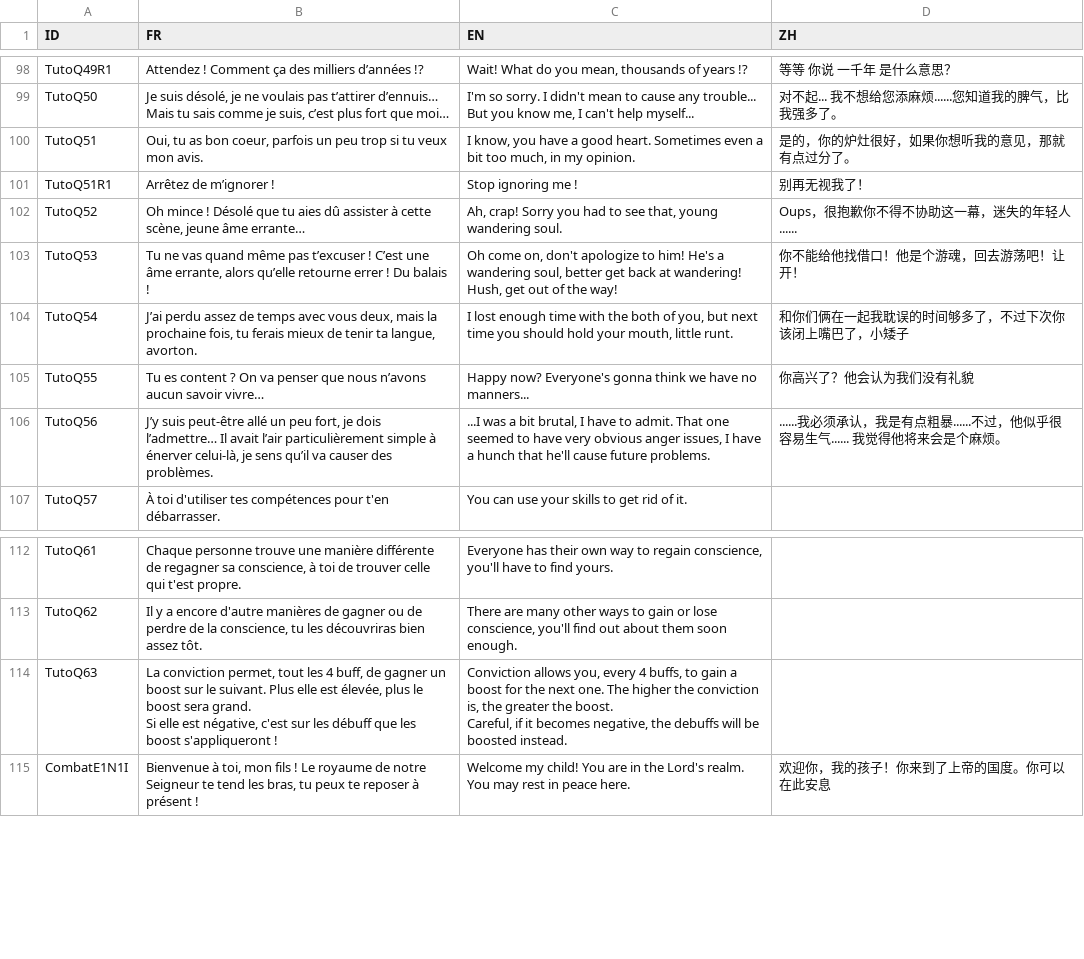
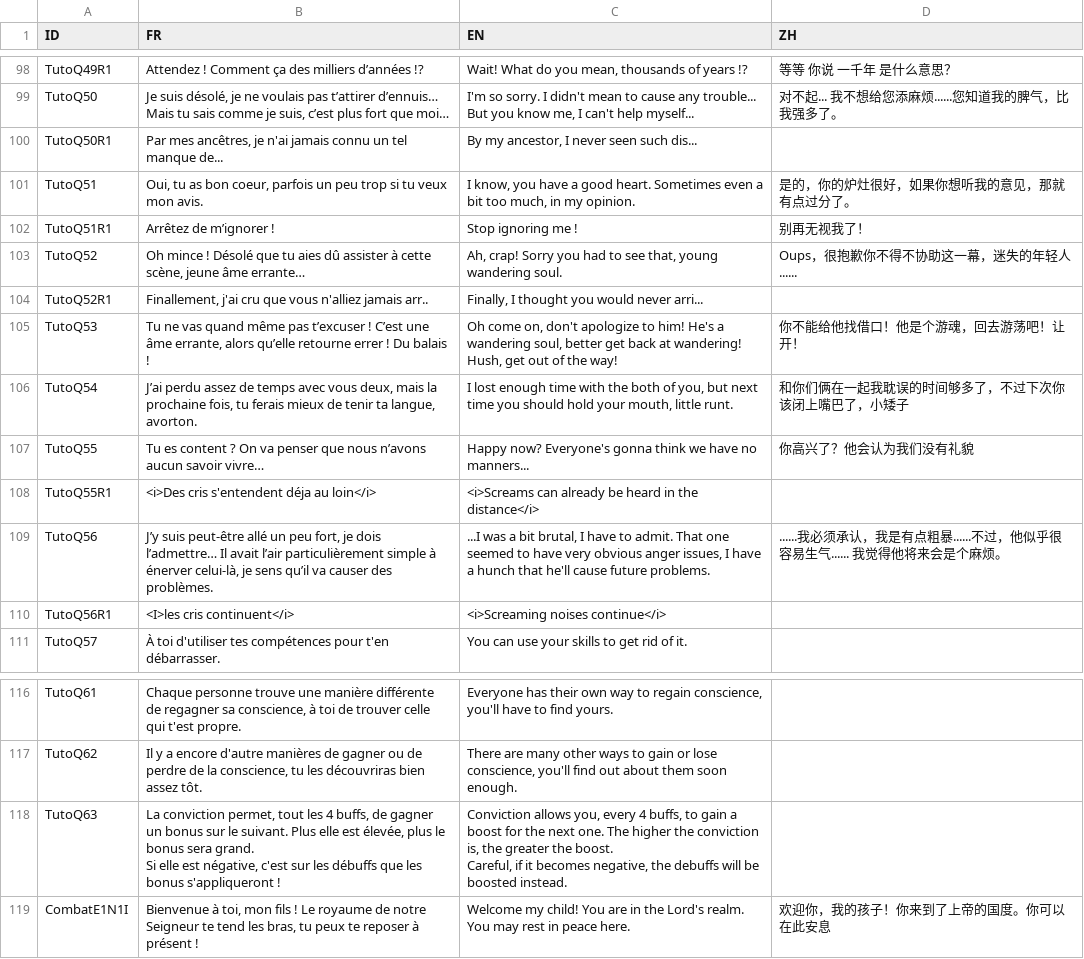
Before and after one commit to faresBelmadi/GF, a CSV file: Assets/StreamingAssets/Traduction/GameTraductionFile.csv, drawn as a sheet; only a part is shown, gaps mark what is left out; addresses are those after the commit; ↵ is a line break in a cell; the diff names each change by its address in the sheet, - before the commit and + after, or states it on an @@ line.

```diff
--- a/Assets/StreamingAssets/Traduction/GameTraductionFile.csv
+++ b/Assets/StreamingAssets/Traduction/GameTraductionFile.csv
+row 100: TutoQ50R1 | Par mes ancêtres, je n'ai jamais connu un tel manque de... | By my ancestor, I never seen such dis...
+row 104: TutoQ52R1 | Finallement, j'ai cru que vous n'alliez jamais arr.. | Finally, I thought you would never arri...
+row 108: TutoQ55R1 | <i>Des cris s'entendent déja au loin</i> | <i>Screams can already be heard in the distance</i>
+row 110: TutoQ56R1 | <I>les cris continuent</i> | <i>Screaming noises continue</i>
-B118 (FR): …les 4 buff, de gagner un boost sur le suivant. Plus elle est élevée, plus le boost sera grand. ↵ Si elle est négative, c'est sur les débuff que les boost s'appliqueront !
+B118 (FR): …les 4 buffs, de gagner un bonus sur le suivant. Plus elle est élevée, plus le bonus sera grand. ↵ Si elle est négative, c'est sur les débuffs que les bonus s'appliqueront !
```
Also changed, not shown: Assets/StreamingAssets/Traduction/CapaTraductionFile.csv, Assets/StreamingAssets/Traduction/MiscTraductionFile.csv, 2 other files.
